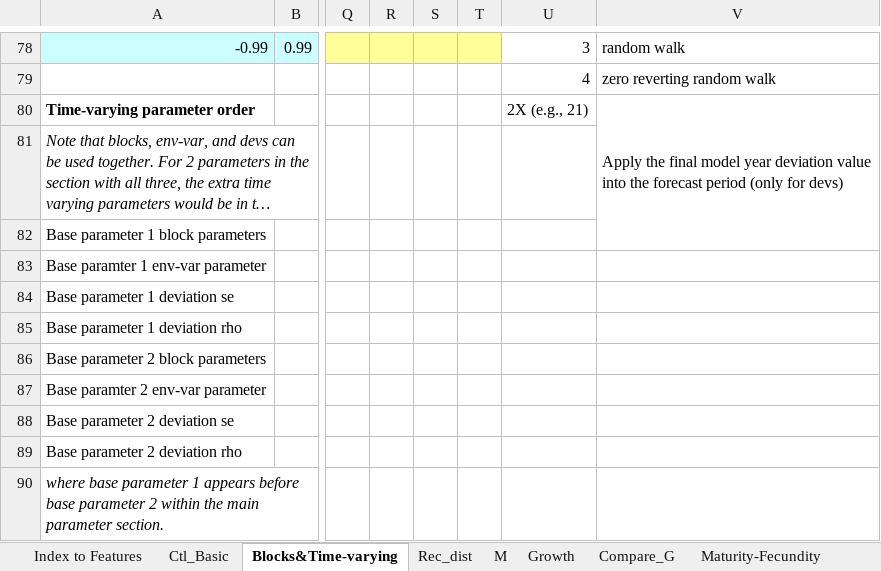
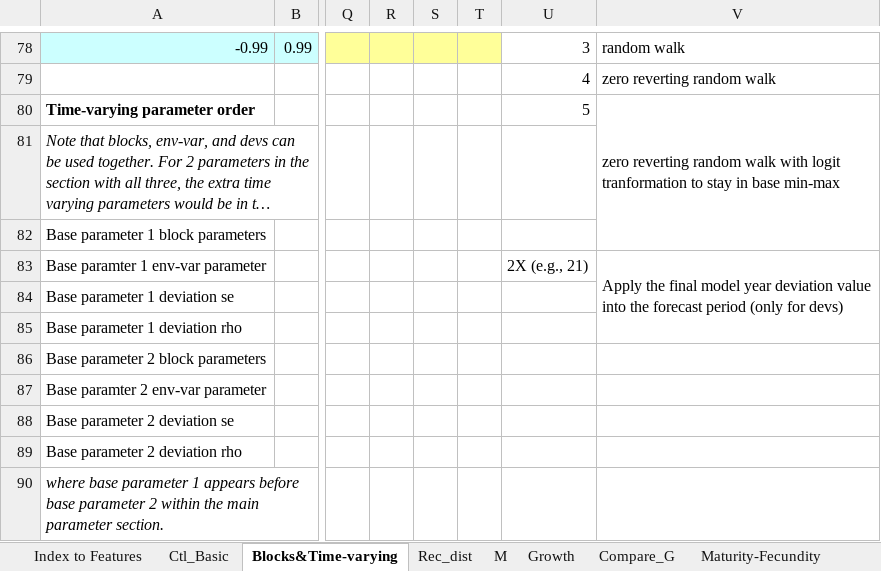
Before and after one commit to nmfs-ost/ss3-doc, an Excel workbook: Helper_Spreadsheets/SS_330_control_helper.xlsx, sheet Blocks&Time-varying, drawn as a sheet; only a part is shown, gaps mark what is left out; long unchanged cells end in …; values as stored, in another font and other column widths than the file's, no borders; the diff names each change by its address in the sheet, - before the commit and + after, or states it on an @@ line.

```diff
--- a/Helper_Spreadsheets/SS_330_control_helper.xlsx (sheet Blocks&Time-varying)
+++ b/Helper_Spreadsheets/SS_330_control_helper.xlsx (sheet Blocks&Time-varying)
-U80: 2X (e.g., 21)
+U80: 5
-V80: Apply the final model year deviation value into the forecast period (only for devs)
+V80: zero reverting random walk with logit tranformation to stay in base min-max
-U83: (empty)
+U83: 2X (e.g., 21)
-V83: (empty)
+V83: Apply the final model year deviation value into the forecast period (only for devs)
+V83:V85 merged
```
Also changed, not shown: sheet Ctl_Basic, charts or pictures.
